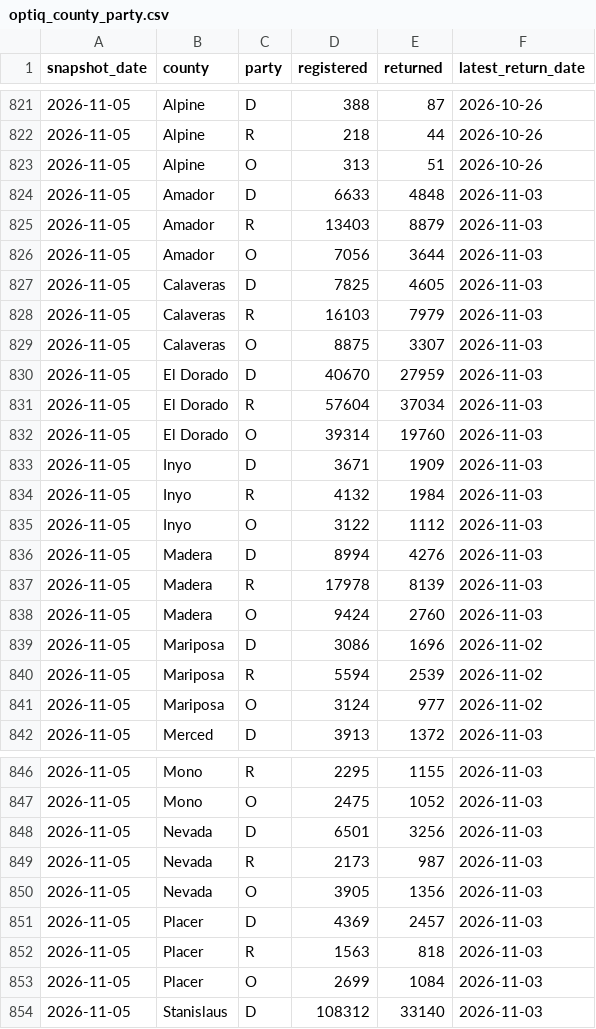
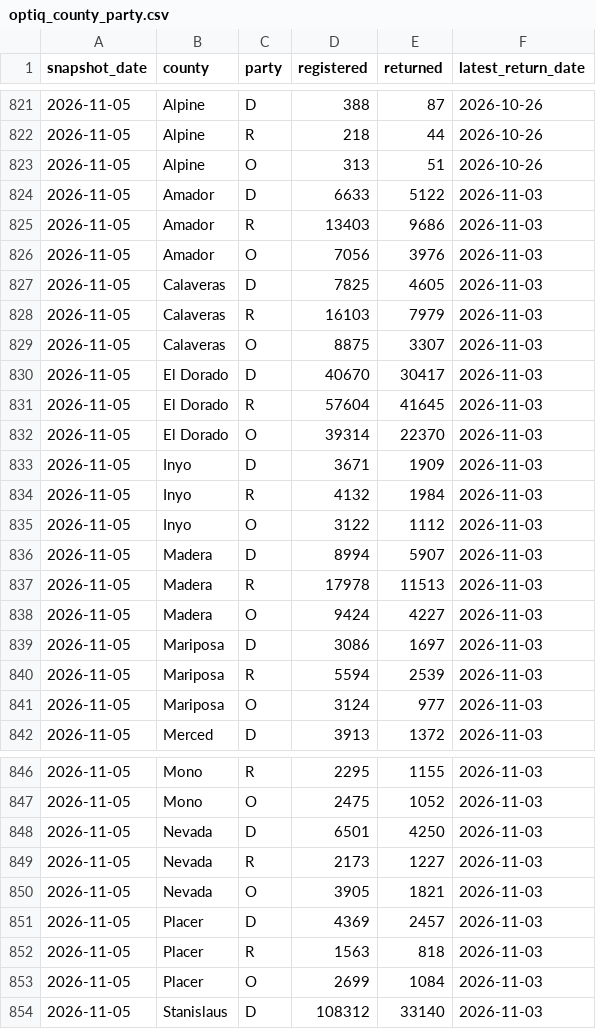
Before and after one commit to tysoda/2026-Ca-SD4-forecast-V2, a CSV file: optiq_county_party.csv, drawn as a sheet; only a part is shown, gaps mark what is left out; the diff covers the shown part only.

```diff
--- a/optiq_county_party.csv
+++ b/optiq_county_party.csv
@@ -823,5 +823,5 @@ snapshot_date,county,party,registered,returned,latest_return_date
 2026-11-05,Alpine,O,313,51,2026-10-26
-2026-11-05,Amador,D,6633,4848,2026-11-03
-2026-11-05,Amador,R,13403,8879,2026-11-03
-2026-11-05,Amador,O,7056,3644,2026-11-03
+2026-11-05,Amador,D,6633,5122,2026-11-03
+2026-11-05,Amador,R,13403,9686,2026-11-03
+2026-11-05,Amador,O,7056,3976,2026-11-03
 2026-11-05,Calaveras,D,7825,4605,2026-11-03
@@ -829,5 +829,5 @@ snapshot_date,county,party,registered,returned,latest_return_date
 2026-11-05,Calaveras,O,8875,3307,2026-11-03
-2026-11-05,El Dorado,D,40670,27959,2026-11-03
-2026-11-05,El Dorado,R,57604,37034,2026-11-03
-2026-11-05,El Dorado,O,39314,19760,2026-11-03
+2026-11-05,El Dorado,D,40670,30417,2026-11-03
+2026-11-05,El Dorado,R,57604,41645,2026-11-03
+2026-11-05,El Dorado,O,39314,22370,2026-11-03
 2026-11-05,Inyo,D,3671,1909,2026-11-03
@@ -835,8 +835,8 @@ snapshot_date,county,party,registered,returned,latest_return_date
 2026-11-05,Inyo,O,3122,1112,2026-11-03
-2026-11-05,Madera,D,8994,4276,2026-11-03
-2026-11-05,Madera,R,17978,8139,2026-11-03
-2026-11-05,Madera,O,9424,2760,2026-11-03
-2026-11-05,Mariposa,D,3086,1696,2026-11-02
-2026-11-05,Mariposa,R,5594,2539,2026-11-02
-2026-11-05,Mariposa,O,3124,977,2026-11-02
+2026-11-05,Madera,D,8994,5907,2026-11-03
+2026-11-05,Madera,R,17978,11513,2026-11-03
+2026-11-05,Madera,O,9424,4227,2026-11-03
+2026-11-05,Mariposa,D,3086,1697,2026-11-03
+2026-11-05,Mariposa,R,5594,2539,2026-11-03
+2026-11-05,Mariposa,O,3124,977,2026-11-03
 2026-11-05,Merced,D,3913,1372,2026-11-03
@@ -847,5 +847,5 @@ snapshot_date,county,party,registered,returned,latest_return_date
 2026-11-05,Mono,O,2475,1052,2026-11-03
-2026-11-05,Nevada,D,6501,3256,2026-11-03
-2026-11-05,Nevada,R,2173,987,2026-11-03
-2026-11-05,Nevada,O,3905,1356,2026-11-03
+2026-11-05,Nevada,D,6501,4250,2026-11-03
+2026-11-05,Nevada,R,2173,1227,2026-11-03
+2026-11-05,Nevada,O,3905,1821,2026-11-03
 2026-11-05,Placer,D,4369,2457,2026-11-03
```
Also changed, not shown: 1 edited cell elsewhere in this file, optiq_county_drops.csv, optiq_crosstabs.csv, 4 other files.
